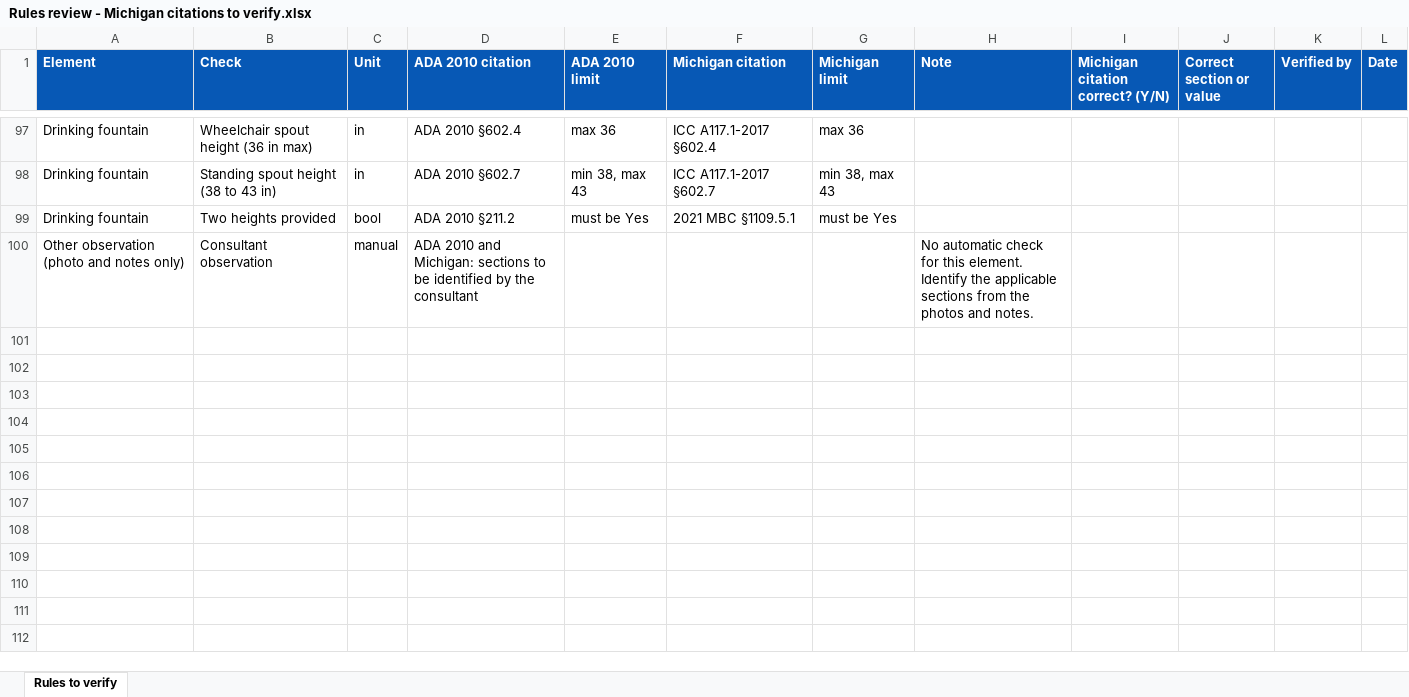
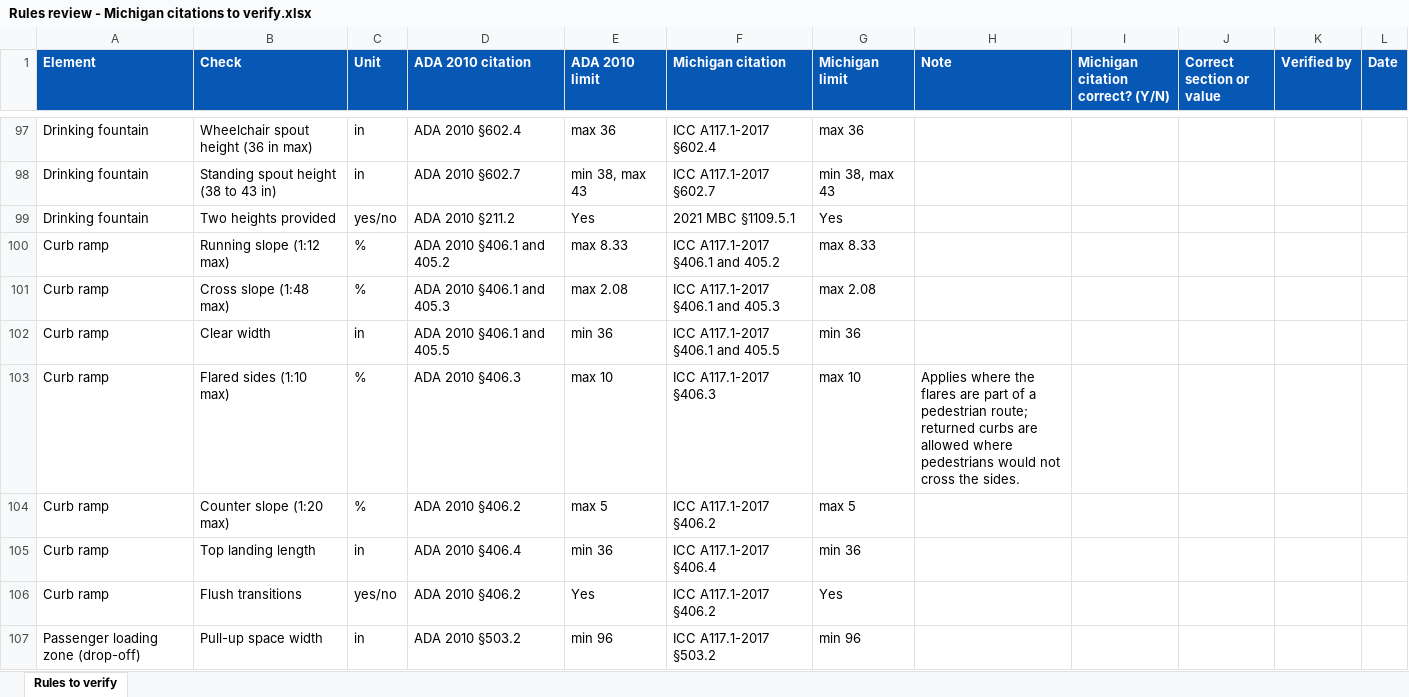
Before and after one commit to amaes-Director/dnem-field-app, an Excel workbook: Rules review - Michigan citations to verify.xlsx, sheet Rules to verify, drawn as a sheet; only a part is shown, gaps mark what is left out; values as stored, in another font and other column widths than the file's, no borders; table styles not drawn; removed rows and columns are numbered as before the commit, all else as after; the diff covers the shown part only; the diff names each change by its address in the sheet, - before the commit and + after, or states it on an @@ line.

```diff
--- a/Rules review - Michigan citations to verify.xlsx (sheet Rules to verify)
+++ b/Rules review - Michigan citations to verify.xlsx (sheet Rules to verify)
-C99 (Unit): bool
+C99 (Unit): yes/no
-E99 (ADA 2010 limit): must be Yes
+E99 (ADA 2010 limit): Yes
-G99 (Michigan limit): must be Yes
+G99 (Michigan limit): Yes
-row 100: Other observation (photo and notes only) | Consultant observation | manual | ADA 2010 and Michigan: sections to be identified by the consultant |  |  |  | No automatic check for this element. Identify the applicable sections from the photos and notes.
+row 100: Curb ramp | Running slope (1:12 max) | % | ADA 2010 §406.1 and 405.2 | max 8.33 | ICC A117.1-2017 §406.1 and 405.2 | max 8.33
+row 101: Curb ramp | Cross slope (1:48 max) | % | ADA 2010 §406.1 and 405.3 | max 2.08 | ICC A117.1-2017 §406.1 and 405.3 | max 2.08
+row 102: Curb ramp | Clear width | in | ADA 2010 §406.1 and 405.5 | min 36 | ICC A117.1-2017 §406.1 and 405.5 | min 36
+row 103: Curb ramp | Flared sides (1:10 max) | % | ADA 2010 §406.3 | max 10 | ICC A117.1-2017 §406.3 | max 10 | Applies where the flares are part of a pedestrian route; returned curbs are allowed where pedestrians would not cross the sides.
+row 104: Curb ramp | Counter slope (1:20 max) | % | ADA 2010 §406.2 | max 5 | ICC A117.1-2017 §406.2 | max 5
+row 105: Curb ramp | Top landing length | in | ADA 2010 §406.4 | min 36 | ICC A117.1-2017 §406.4 | min 36
+row 106: Curb ramp | Flush transitions | yes/no | ADA 2010 §406.2 | Yes | ICC A117.1-2017 §406.2 | Yes
+row 107: Passenger loading zone (drop-off) | Pull-up space width | in | ADA 2010 §503.2 | min 96 | ICC A117.1-2017 §503.2 | min 96
```
Also changed, not shown: 73 added rows and 71 edited cells elsewhere in this sheet, 13 other files.
